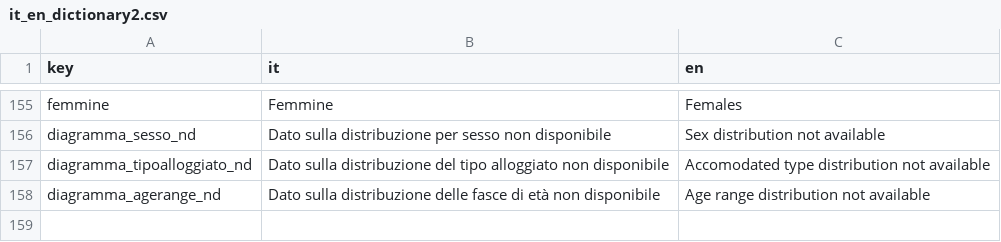
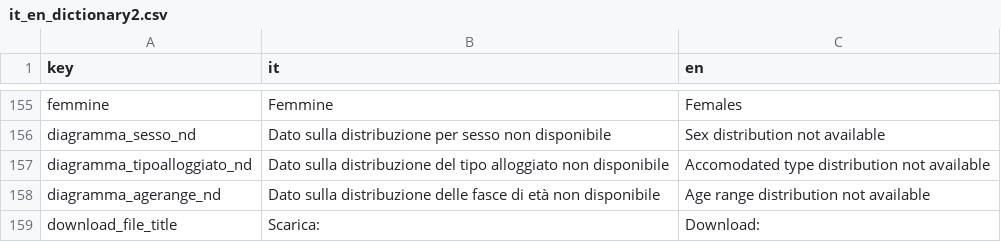
Before and after one commit to sardegnaturismo/DC_shiny, a CSV file: internazionalization/it_en_dictionary2.csv, drawn as a sheet; only a part is shown, gaps mark what is left out; the diff names each change by its address in the sheet, - before the commit and + after, or states it on an @@ line.

```diff
--- a/internazionalization/it_en_dictionary2.csv
+++ b/internazionalization/it_en_dictionary2.csv
+row 159: download_file_title | Scarica: | Download:
```
Also changed, not shown: 3 other files.
